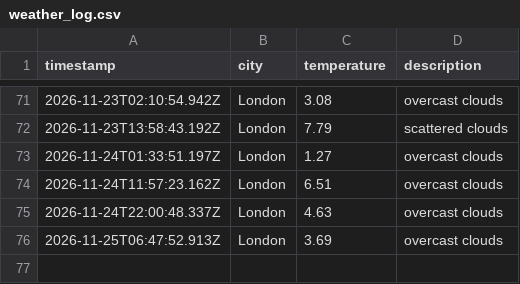
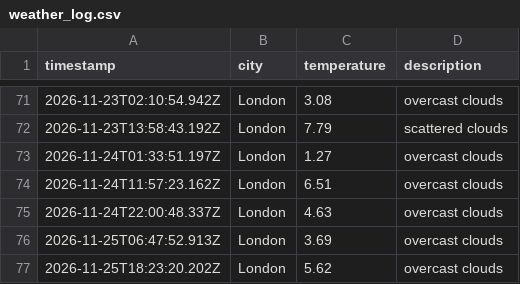
Before and after one commit to mlezard/weather_dataOps, a CSV file: data/weather_log.csv, drawn as a sheet; only a part is shown, gaps mark what is left out.

```diff
--- a/data/weather_log.csv
+++ b/data/weather_log.csv
@@ -76 +76,2 @@ timestamp,city,temperature,description
 2026-11-25T06:47:52.913Z,London,3.69,overcast clouds
+2026-11-25T18:23:20.202Z,London,5.62,overcast clouds
```
Also changed, not shown: 1 other file.
